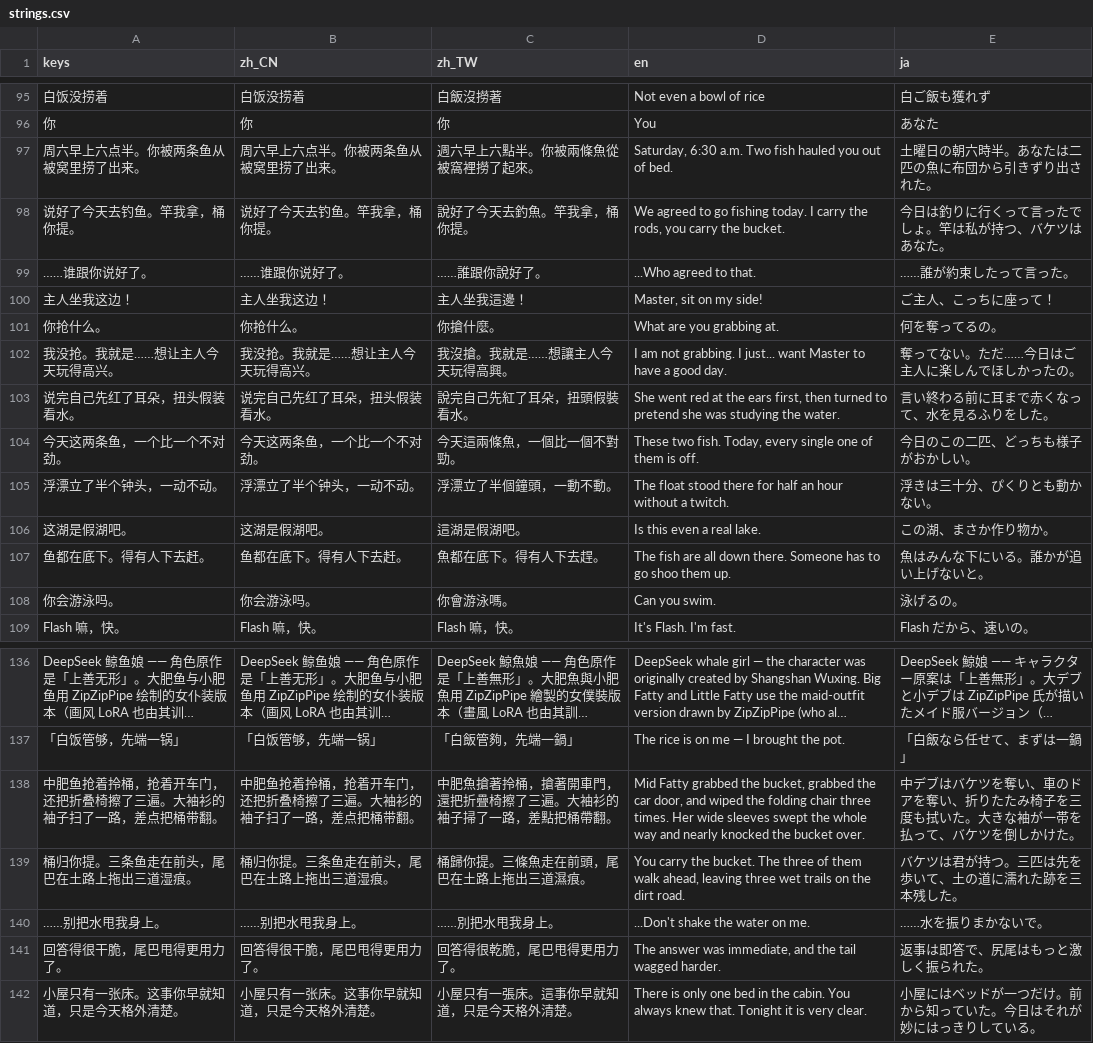
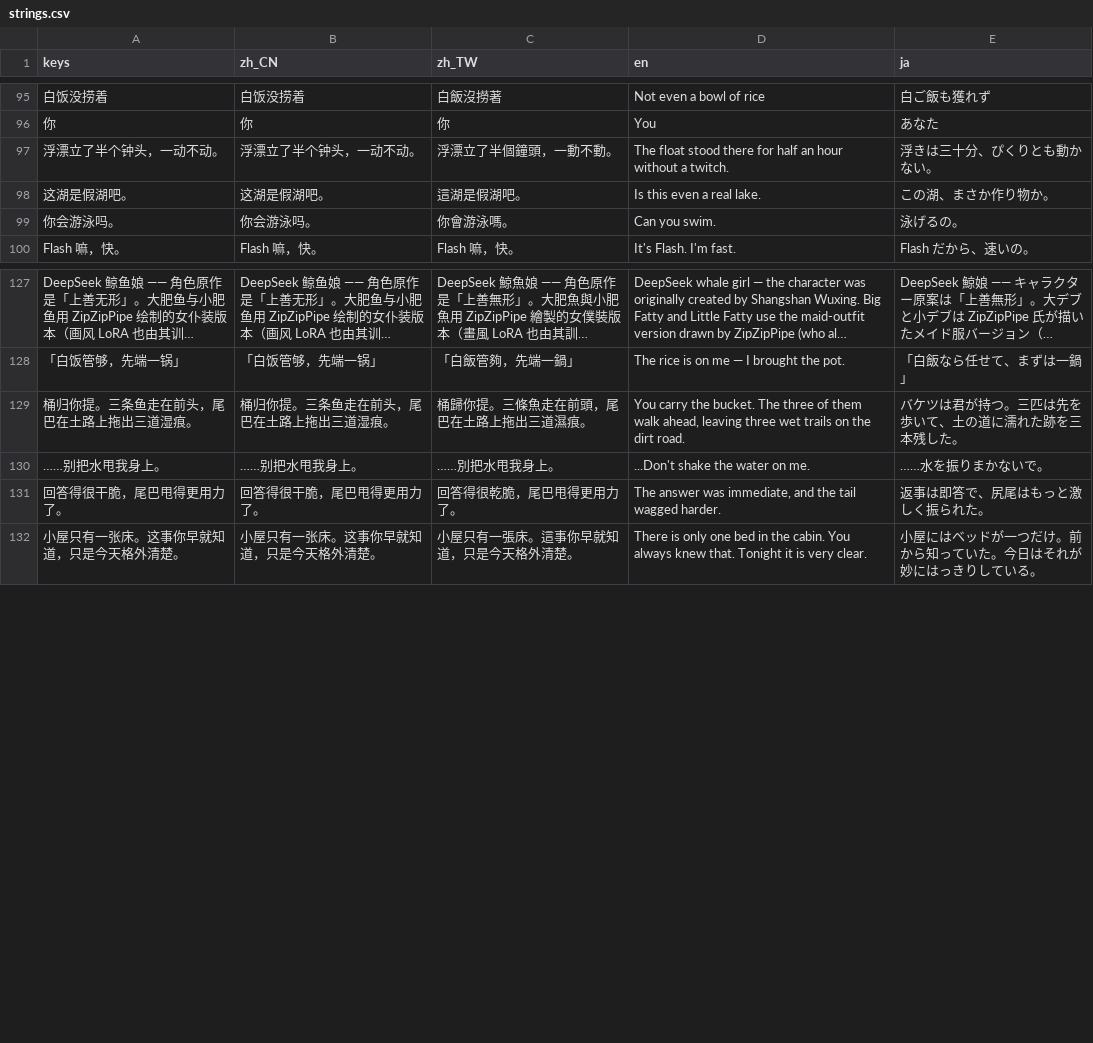
Before and after one commit to yes-a-hit/Fishing-the-fat-fish, a CSV file: data/i18n/strings.csv, drawn as a sheet; only a part is shown, gaps mark what is left out; long unchanged cells end in …; the diff covers the shown part only.

```diff
--- a/data/i18n/strings.csv
+++ b/data/i18n/strings.csv
@@ -96,13 +96,4 @@
 "你","你","你","You","あなた"
-"周六早上六点半。你被两条鱼从被窝里捞了出来。","周六早上六点半。你被两条鱼从被窝里捞了出来。","週六早上六點半。你被兩條魚從被窩裡撈了起來。","Saturday, 6:30 a.m. Two fish hauled you out of bed.","土曜日の朝六時半。あなたは二匹の魚に布団から引きずり出された。"
-"说好了今天去钓鱼。竿我拿，桶你提。","说好了今天去钓鱼。竿我拿，桶你提。","說好了今天去釣魚。竿我拿，桶你提。","We agreed to go fishing today. I carry the rods, you carry the bucket.","今日は釣りに行くって言ったでしょ。竿は私が持つ、バケツはあなた。"
-"……谁跟你说好了。","……谁跟你说好了。","……誰跟你說好了。","...Who agreed to that.","……誰が約束したって言った。"
-"主人坐我这边！","主人坐我这边！","主人坐我這邊！","Master, sit on my side!","ご主人、こっちに座って！"
-"你抢什么。","你抢什么。","你搶什麼。","What are you grabbing at.","何を奪ってるの。"
-"我没抢。我就是……想让主人今天玩得高兴。","我没抢。我就是……想让主人今天玩得高兴。","我沒搶。我就是……想讓主人今天玩得高興。","I am not grabbing. I just... want Master to have a good day.","奪ってない。ただ……今日はご主人に楽しんでほしかったの。"
-"说完自己先红了耳朵，扭头假装看水。","说完自己先红了耳朵，扭头假装看水。","說完自己先紅了耳朵，扭頭假裝看水。","She went red at the ears first, then turned to pretend she was studying the water.","言い終わる前に耳まで赤くなって、水を見るふりをした。"
-"今天这两条鱼，一个比一个不对劲。","今天这两条鱼，一个比一个不对劲。","今天這兩條魚，一個比一個不對勁。","These two fish. Today, every single one of them is off.","今日のこの二匹、どっちも様子がおかしい。"
 "浮漂立了半个钟头，一动不动。","浮漂立了半个钟头，一动不动。","浮漂立了半個鐘頭，一動不動。","The float stood there for half an hour without a twitch.","浮きは三十分、ぴくりとも動かない。"
 "这湖是假湖吧。","这湖是假湖吧。","這湖是假湖吧。","Is this even a real lake.","この湖、まさか作り物か。"
-"鱼都在底下。得有人下去赶。","鱼都在底下。得有人下去赶。","魚都在底下。得有人下去趕。","The fish are all down there. Someone has to go shoo them up.","魚はみんな下にいる。誰かが追い上げないと。"
 "你会游泳吗。","你会游泳吗。","你會游泳嗎。","Can you swim.","泳げるの。"
@@ -137,3 +128,2 @@
 "「白饭管够，先端一锅」","「白饭管够，先端一锅」","「白飯管夠，先端一鍋」","The rice is on me — I brought the pot.","「白飯なら任せて、まずは一鍋」"
-"中肥鱼抢着拎桶，抢着开车门，还把折叠椅擦了三遍。大袖衫的袖子扫了一路，差点把桶带翻。","中肥鱼抢着拎桶，抢着开车门，还把折叠椅擦了三遍。大袖衫的袖子扫了一路，差点把桶带翻。","中肥魚搶著拎桶，搶著開車門，還把折疊椅擦了三遍。大袖衫的袖子掃了一路，差點把桶帶翻。","Mid Fatty grabbed the bucket, grabbed the car door, and wiped the folding chair three times. Her wide sleeves swept the whole way and nearly knocked the bucket over.","中デブはバケツを奪い、車のドアを奪い、折りたたみ椅子を三度も拭いた。大きな袖が一帯を払って、バケツを倒しかけた。"
 "桶归你提。三条鱼走在前头，尾巴在土路上拖出三道湿痕。","桶归你提。三条鱼走在前头，尾巴在土路上拖出三道湿痕。","桶歸你提。三條魚走在前頭，尾巴在土路上拖出三道濕痕。","You carry the bucket. The three of them walk ahead, leaving three wet trails on the dirt road.","バケツは君が持つ。三匹は先を歩いて、土の道に濡れた跡を三本残した。"
```
Also changed, not shown: 24 added rows elsewhere in this file, 12 other files.
